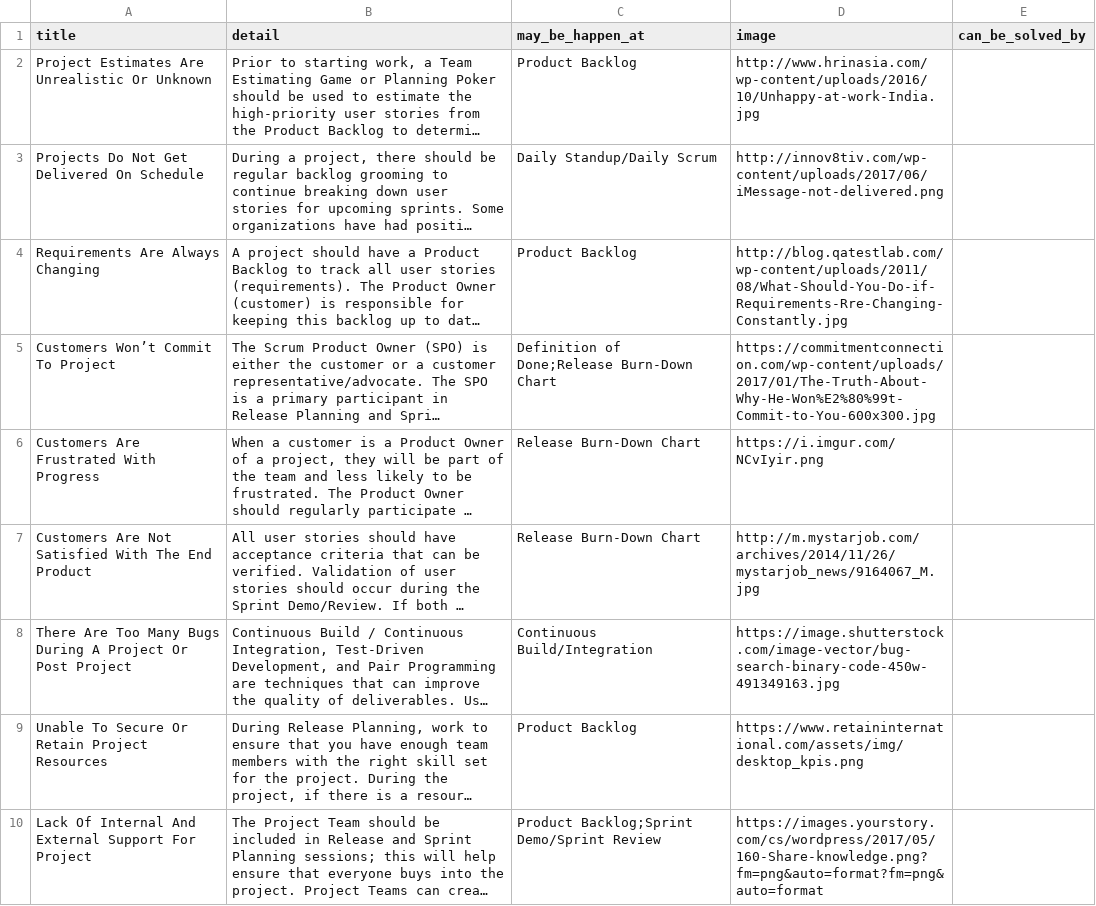
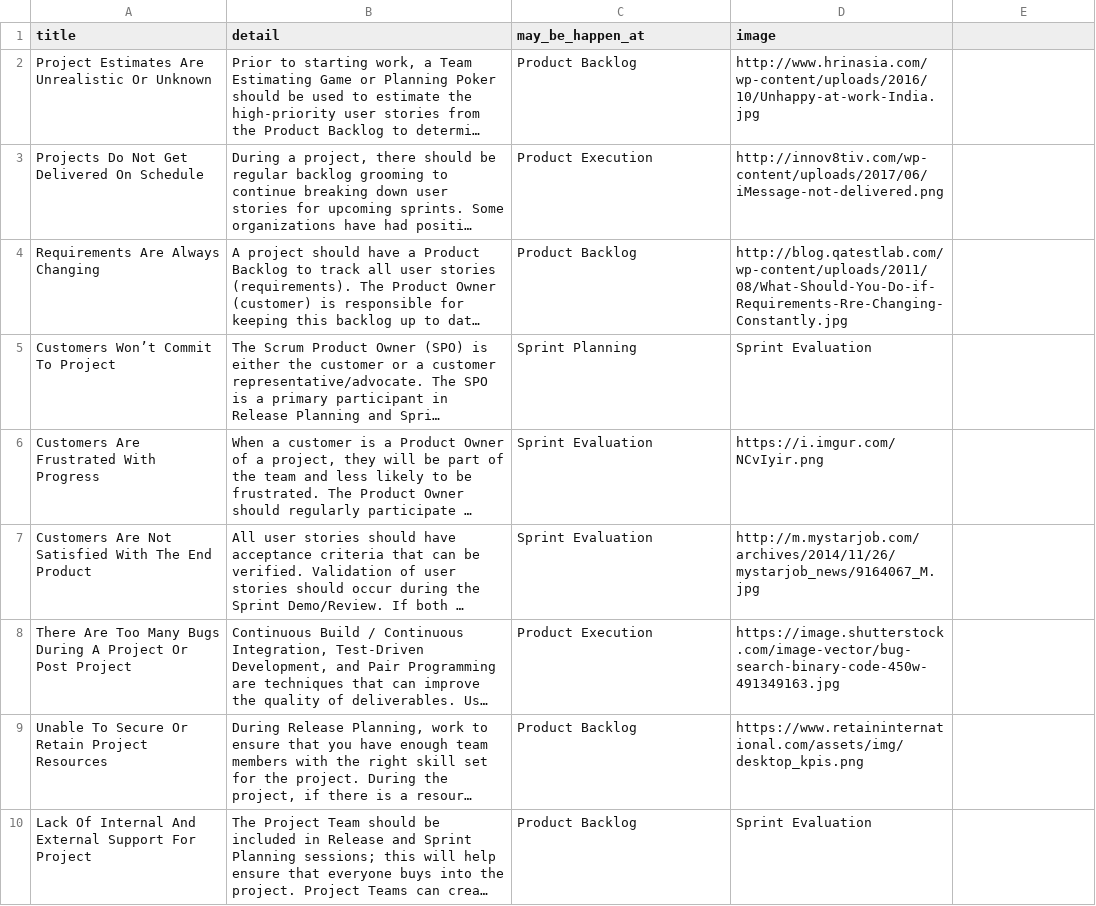
Before and after one commit to mochaul/ppl-scrumbooster, a CSV file: scrum-booster-api/rest_api/management/commands/Problem.csv, drawn as a sheet; only a part is shown; long unchanged cells end in …; the diff covers the shown part only; the diff names each change by its address in the sheet, - before the commit and + after, or states it on an @@ line.

Commit message:
[CHORES] Update CSV Files

```diff
--- a/scrum-booster-api/rest_api/management/commands/Problem.csv
+++ b/scrum-booster-api/rest_api/management/commands/Problem.csv
-E1: can_be_solved_by
+E1: (empty)
-C3 (may_be_happen_at): Daily Standup/Daily Scrum
+C3 (may_be_happen_at): Product Execution
-C5 (may_be_happen_at): Definition of Done;Release Burn-Down Chart
+C5 (may_be_happen_at): Sprint Planning
-D5 (image): https://commitmentconnection.com/wp-content/uploads/2017/01/The-Truth-About-Why-He-Won%E2%80%99t-Commit-to-You-600x300.jpg
+D5 (image): Sprint Evaluation
-C6:C7 (may_be_happen_at): Release Burn-Down Chart
+C6:C7 (may_be_happen_at): Sprint Evaluation
-C8 (may_be_happen_at): Continuous Build/Integration
+C8 (may_be_happen_at): Product Execution
-C10 (may_be_happen_at): Product Backlog;Sprint Demo/Sprint Review
+C10 (may_be_happen_at): Product Backlog
-D10 (image): https://images.yourstory.com/cs/wordpress/2017/05/160-Share-knowledge.png?fm=png&auto=format?fm=png&auto=format
+D10 (image): Sprint Evaluation
```
Also changed, not shown: 7 edited cells elsewhere in this file.
